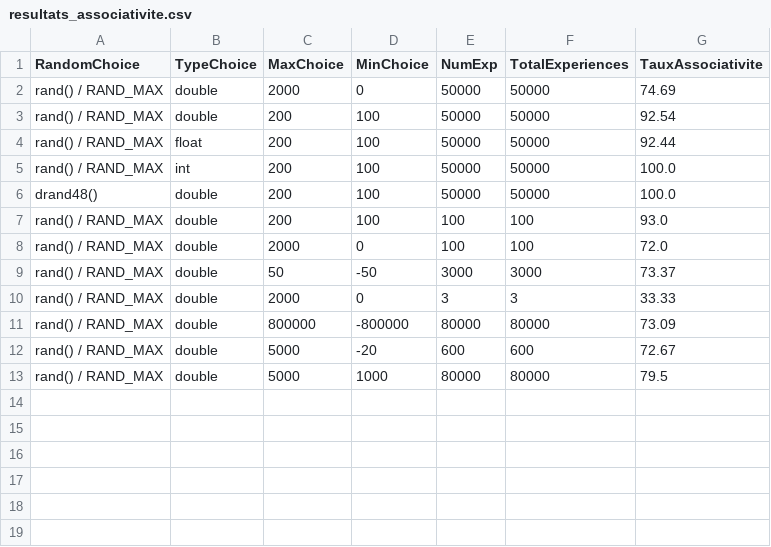
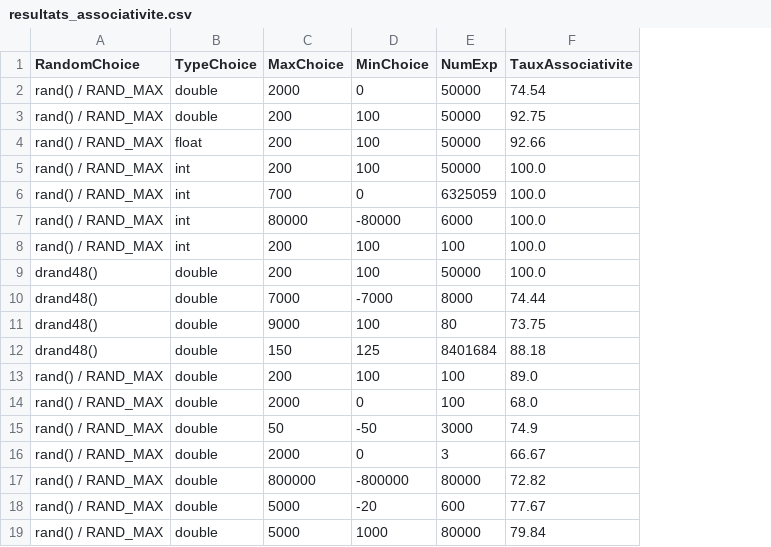
Before and after one commit to PaulineRoches/REP_popo_sos, a CSV file: resultats_associativite.csv, drawn as a sheet; removed rows and columns are numbered as before the commit, all else as after; the diff names each change by its address in the sheet, - before the commit and + after, or states it on an @@ line.

```diff
--- a/resultats_associativite.csv
+++ b/resultats_associativite.csv
-column F (TotalExperiences), rows 2-13: 50000 | 50000 | 50000 | 50000 | 50000 | 100 | 100 | 3000 | 3 | 80000 | 600 | 80000
-F2 (TauxAssociativite): 74.69
+F2 (TauxAssociativite): 74.54
-F3 (TauxAssociativite): 92.54
+F3 (TauxAssociativite): 92.75
-F4 (TauxAssociativite): 92.44
+F4 (TauxAssociativite): 92.66
+row 6: rand() / RAND_MAX | int | 700 | 0 | 6325059 | 100.0
+row 7: rand() / RAND_MAX | int | 80000 | -80000 | 6000 | 100.0
+row 8: rand() / RAND_MAX | int | 200 | 100 | 100 | 100.0
+row 10: drand48() | double | 7000 | -7000 | 8000 | 74.44
+row 11: drand48() | double | 9000 | 100 | 80 | 73.75
+row 12: drand48() | double | 150 | 125 | 8401684 | 88.18
-F13 (TauxAssociativite): 93.0
+F13 (TauxAssociativite): 89.0
-F14 (TauxAssociativite): 72.0
+F14 (TauxAssociativite): 68.0
-F15 (TauxAssociativite): 73.37
+F15 (TauxAssociativite): 74.9
-F16 (TauxAssociativite): 33.33
+F16 (TauxAssociativite): 66.67
-F17 (TauxAssociativite): 73.09
+F17 (TauxAssociativite): 72.82
-F18 (TauxAssociativite): 72.67
+F18 (TauxAssociativite): 77.67
-F19 (TauxAssociativite): 79.5
+F19 (TauxAssociativite): 79.84
```
Also changed, not shown: 1 other file.
